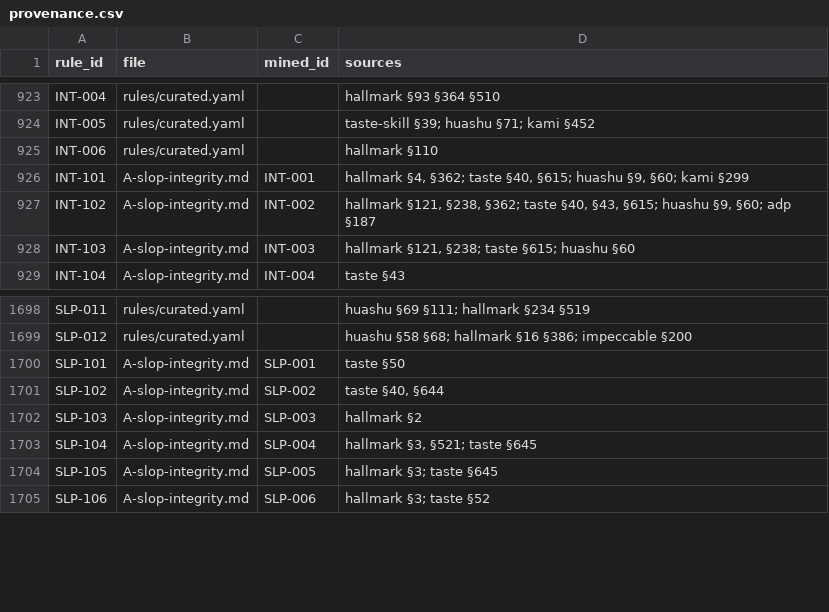
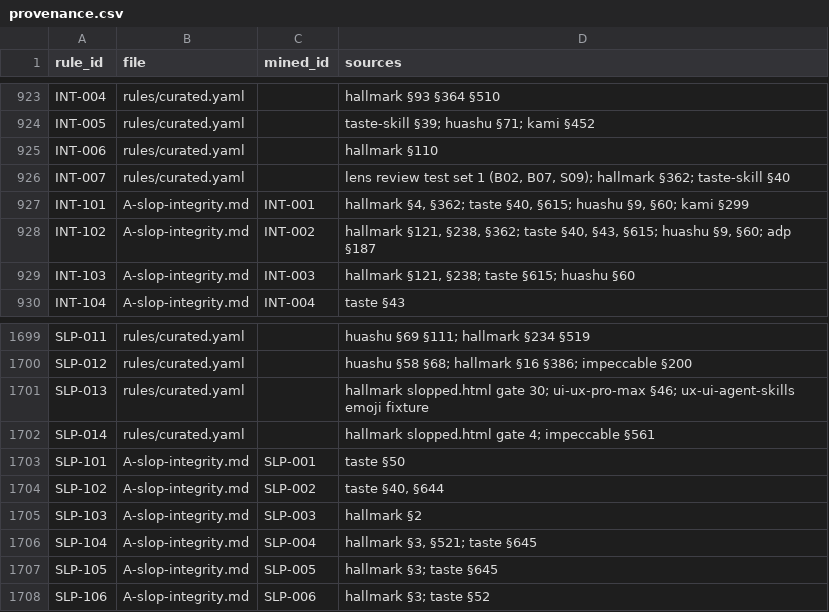
Before and after one commit to AI-DanNorth/unslop-skill, a CSV file: sources/provenance.csv, drawn as a sheet; only a part is shown, gaps mark what is left out; the diff names each change by its address in the sheet, - before the commit and + after, or states it on an @@ line.

```diff
--- a/sources/provenance.csv
+++ b/sources/provenance.csv
+row 926: INT-007 | rules/curated.yaml |  | lens review test set 1 (B02, B07, S09); hallmark §362; taste-skill §40
+row 1701: SLP-013 | rules/curated.yaml |  | hallmark slopped.html gate 30; ui-ux-pro-max §46; ux-ui-agent-skills emoji fixture
+row 1702: SLP-014 | rules/curated.yaml |  | hallmark slopped.html gate 4; impeccable §561
```
Also changed, not shown: 25 other files.
